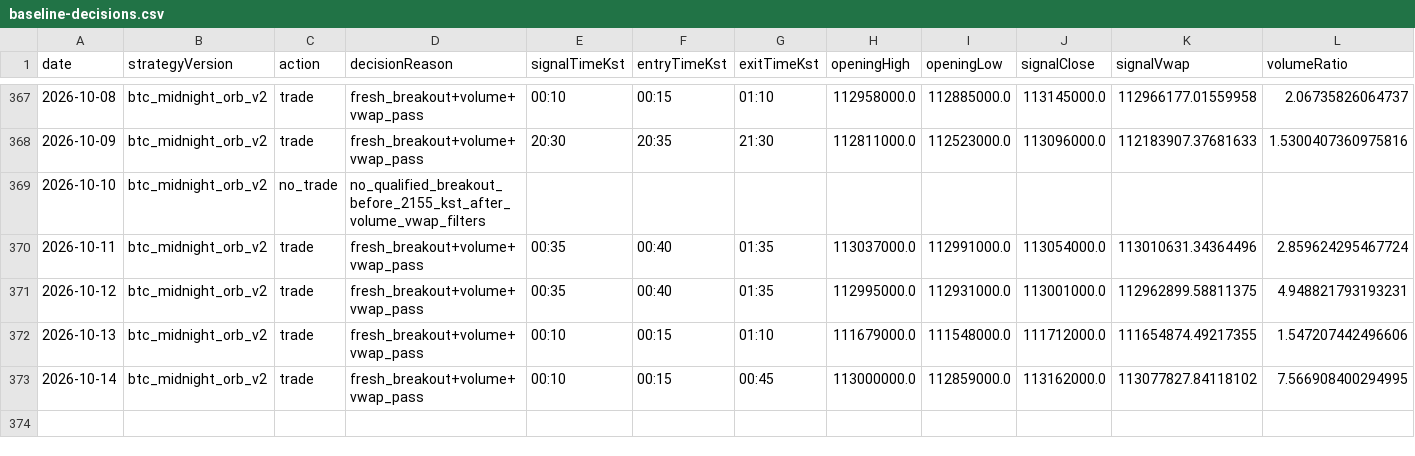
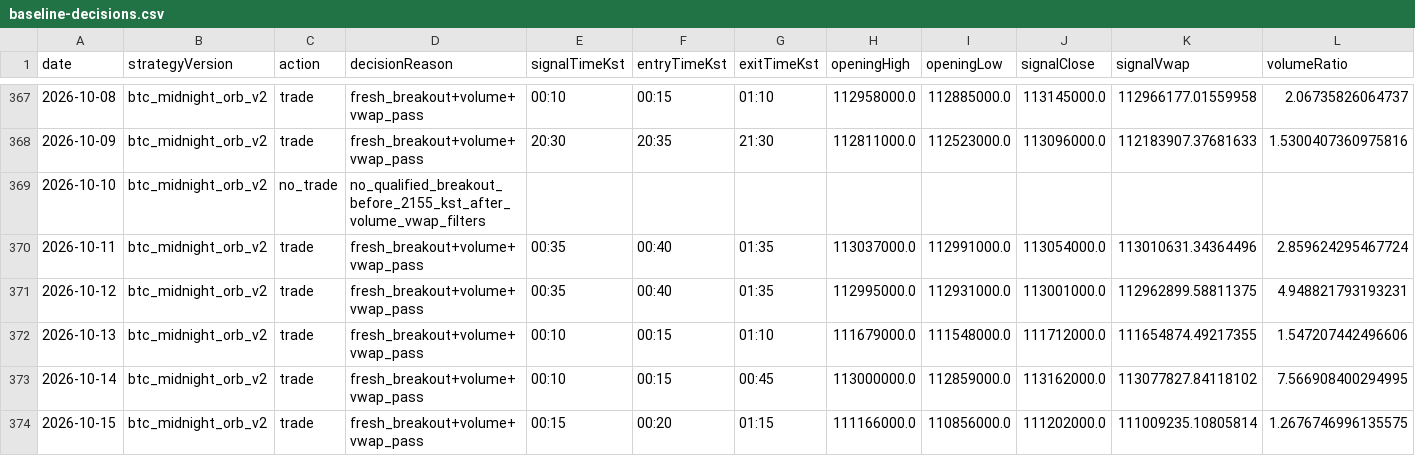
Before and after one commit to jkdevjob/jkquant, a CSV file: data/crypto-research/baseline-decisions.csv, drawn as a sheet; only a part is shown, gaps mark what is left out; rows hold the shown columns only; the diff names each change by its address in the sheet, - before the commit and + after, or states it on an @@ line.

```diff
--- a/data/crypto-research/baseline-decisions.csv
+++ b/data/crypto-research/baseline-decisions.csv
+row 374: 2026-10-15 | btc_midnight_orb_v2 | trade | fresh_breakout+volume+vwap_pass | 00:15 | 00:20 | 01:15 | 111166000.0 | 110856000.0 | 111202000.0 | 111009235.10805814 | 1.2676746996135575
```
Also changed, not shown: data/crypto-research/baseline-trades.csv, data/crypto-research/dip24-decisions.csv, 7 other files.
